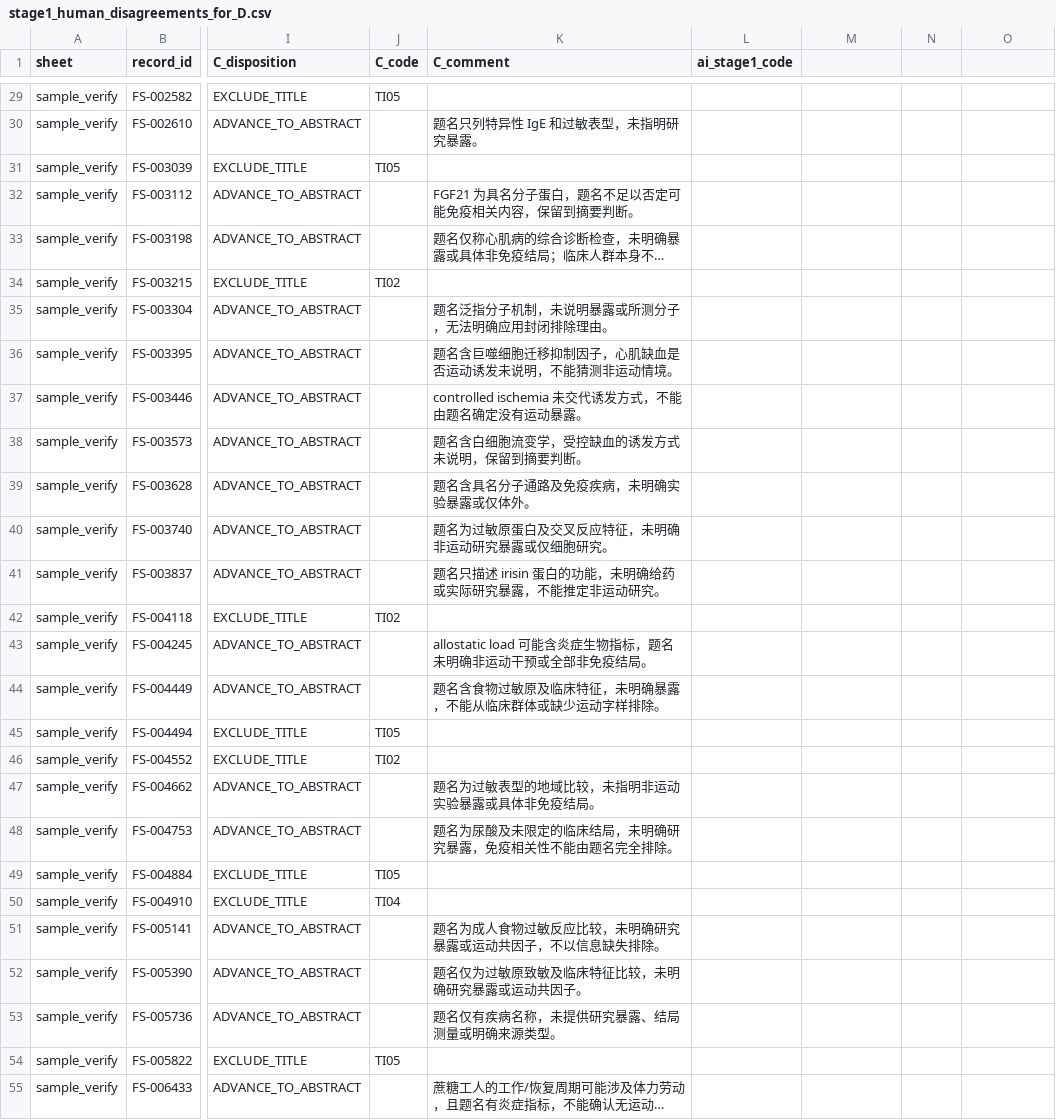
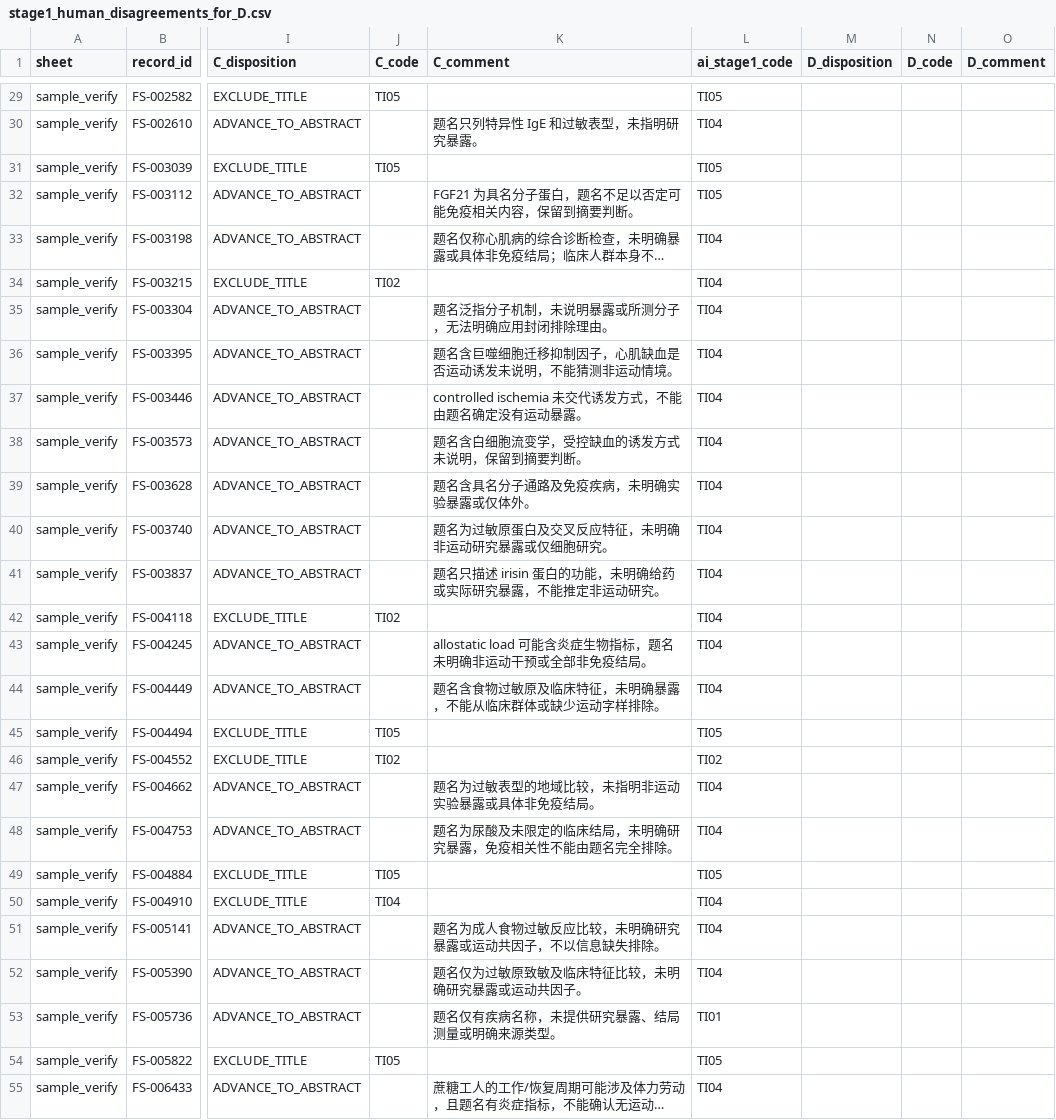
Before and after one commit to BrewSSS/open-window-precision-biomarkers-scoping-review, a CSV file: 04_screening/formal_2026-10-05_v0.9/ai_stage1/stage1_human_disagreements_for_D.csv, drawn as a sheet; only a part is shown, gaps mark what is left out; long unchanged cells end in …; the diff covers the shown part only; the diff names each change by its address in the sheet, - before the commit and + after, or states it on an @@ line.

```diff
--- a/04_screening/formal_2026-10-05_v0.9/ai_stage1/stage1_human_disagreements_for_D.csv
+++ b/04_screening/formal_2026-10-05_v0.9/ai_stage1/stage1_human_disagreements_for_D.csv
-M1: (empty)
+M1: D_disposition
-N1: (empty)
+N1: D_code
-O1: (empty)
+O1: D_comment
-L29 (ai_stage1_code): (empty)
+L29 (ai_stage1_code): TI05
-L30 (ai_stage1_code): (empty)
+L30 (ai_stage1_code): TI04
-L31:L32 (ai_stage1_code): (empty)
+L31:L32 (ai_stage1_code): TI05
-L33:L44 (ai_stage1_code): (empty)
+L33:L44 (ai_stage1_code): TI04
-L45 (ai_stage1_code): (empty)
+L45 (ai_stage1_code): TI05
-L46 (ai_stage1_code): (empty)
+L46 (ai_stage1_code): TI02
-L47:L48 (ai_stage1_code): (empty)
+L47:L48 (ai_stage1_code): TI04
-L49 (ai_stage1_code): (empty)
+L49 (ai_stage1_code): TI05
-L50:L52 (ai_stage1_code): (empty)
+L50:L52 (ai_stage1_code): TI04
-L53 (ai_stage1_code): (empty)
+L53 (ai_stage1_code): TI01
-L54 (ai_stage1_code): (empty)
+L54 (ai_stage1_code): TI05
-L55 (ai_stage1_code): (empty)
+L55 (ai_stage1_code): TI04
```
Also changed, not shown: 147 edited cells elsewhere in this file, 3 other files.
